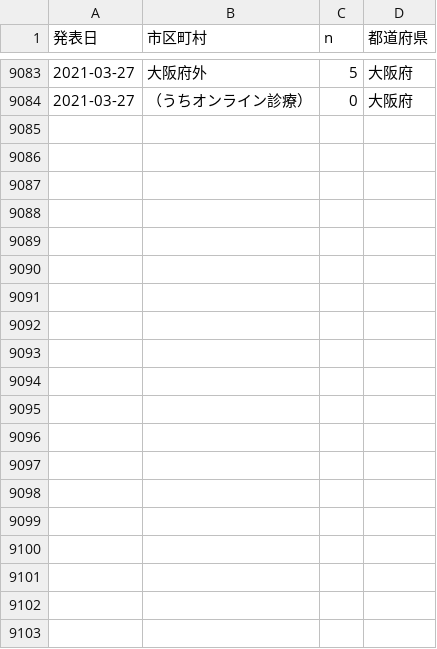
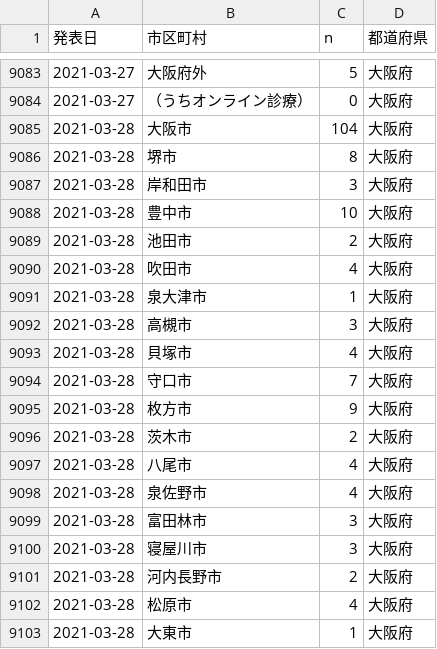
Before and after one commit to ecoepidemiology/covid-19, a CSV file: osaka_city.csv, drawn as a sheet; only a part is shown, gaps mark what is left out; the diff covers the shown part only.

```diff
--- a/osaka_city.csv
+++ b/osaka_city.csv
@@ -9084 +9084,20 @@
 2021-03-27,"　（うちオンライン診療）",0,"大阪府"
+2021-03-28,"大阪市",104,"大阪府"
+2021-03-28,"堺市",8,"大阪府"
+2021-03-28,"岸和田市",3,"大阪府"
+2021-03-28,"豊中市",10,"大阪府"
+2021-03-28,"池田市",2,"大阪府"
+2021-03-28,"吹田市",4,"大阪府"
+2021-03-28,"泉大津市",1,"大阪府"
+2021-03-28,"高槻市",3,"大阪府"
+2021-03-28,"貝塚市",4,"大阪府"
+2021-03-28,"守口市",7,"大阪府"
+2021-03-28,"枚方市",9,"大阪府"
+2021-03-28,"茨木市",2,"大阪府"
+2021-03-28,"八尾市",4,"大阪府"
+2021-03-28,"泉佐野市",4,"大阪府"
+2021-03-28,"富田林市",3,"大阪府"
+2021-03-28,"寝屋川市",3,"大阪府"
+2021-03-28,"河内長野市",2,"大阪府"
+2021-03-28,"松原市",4,"大阪府"
+2021-03-28,"大東市",1,"大阪府"
```
Also changed, not shown: 26 added rows elsewhere in this file, tokyo_city.csv.
